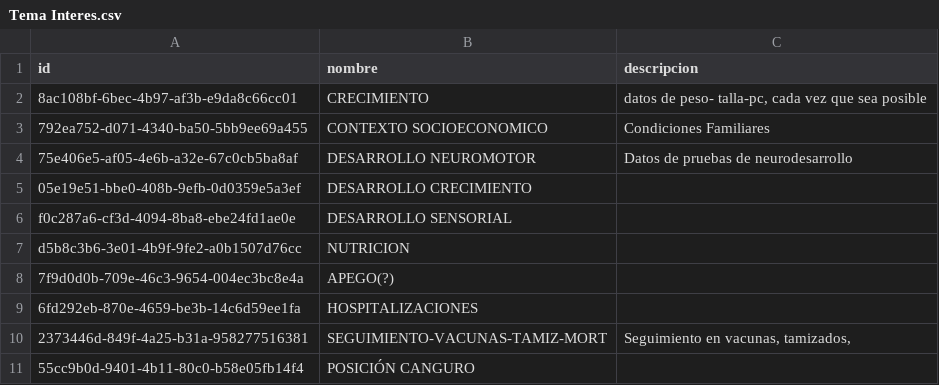
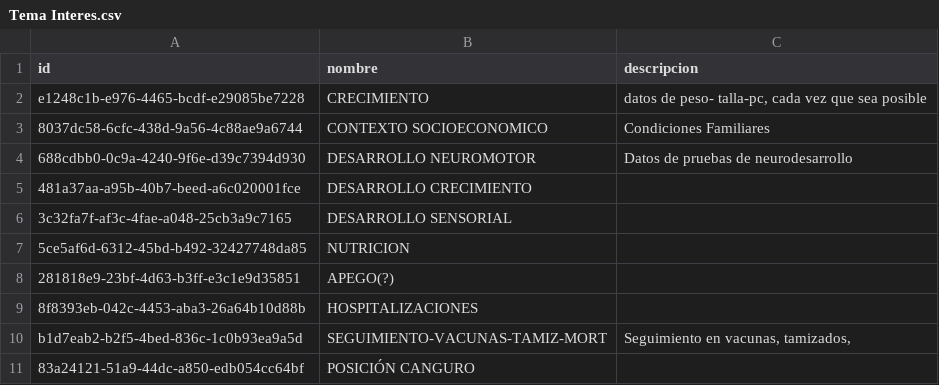
Before and after one commit to Proyecto-de-Grado-Fundacion-Canguro/Metadatos---Supabase, a CSV file: data/processed/Tema Interes.csv, drawn as a sheet.

```diff
--- a/data/processed/Tema Interes.csv
+++ b/data/processed/Tema Interes.csv
@@ -1,11 +1,11 @@
 id,nombre,descripcion
-8ac108bf-6bec-4b97-af3b-e9da8c66cc01,CRECIMIENTO,"datos de peso- talla-pc, cada vez que sea posible "
-792ea752-d071-4340-ba50-5bb9ee69a455,CONTEXTO SOCIOECONOMICO,Condiciones Familiares
-75e406e5-af05-4e6b-a32e-67c0cb5ba8af,DESARROLLO NEUROMOTOR,Datos de pruebas de neurodesarrollo
-05e19e51-bbe0-408b-9efb-0d0359e5a3ef,DESARROLLO CRECIMIENTO,
-f0c287a6-cf3d-4094-8ba8-ebe24fd1ae0e,DESARROLLO SENSORIAL,
-d5b8c3b6-3e01-4b9f-9fe2-a0b1507d76cc,NUTRICION,
-7f9d0d0b-709e-46c3-9654-004ec3bc8e4a,APEGO(?),
-6fd292eb-870e-4659-be3b-14c6d59ee1fa,HOSPITALIZACIONES,
-2373446d-849f-4a25-b31a-958277516381,SEGUIMIENTO-VACUNAS-TAMIZ-MORT,"Seguimiento en vacunas, tamizados, "
-55cc9b0d-9401-4b11-80c0-b58e05fb14f4,POSICIÓN CANGURO,
+e1248c1b-e976-4465-bcdf-e29085be7228,CRECIMIENTO,"datos de peso- talla-pc, cada vez que sea posible "
+8037dc58-6cfc-438d-9a56-4c88ae9a6744,CONTEXTO SOCIOECONOMICO,Condiciones Familiares
+688cdbb0-0c9a-4240-9f6e-d39c7394d930,DESARROLLO NEUROMOTOR,Datos de pruebas de neurodesarrollo
+481a37aa-a95b-40b7-beed-a6c020001fce,DESARROLLO CRECIMIENTO,
+3c32fa7f-af3c-4fae-a048-25cb3a9c7165,DESARROLLO SENSORIAL,
+5ce5af6d-6312-45bd-b492-32427748da85,NUTRICION,
+281818e9-23bf-4d63-b3ff-e3c1e9d35851,APEGO(?),
+8f8393eb-042c-4453-aba3-26a64b10d88b,HOSPITALIZACIONES,
+b1d7eab2-b2f5-4bed-836c-1c0b93ea9a5d,SEGUIMIENTO-VACUNAS-TAMIZ-MORT,"Seguimiento en vacunas, tamizados, "
+83a24121-51a9-44dc-a850-edb054cc64bf,POSICIÓN CANGURO,
```
Also changed, not shown: data/processed/Episodio.csv, data/processed/evento.csv, 13 other files.
